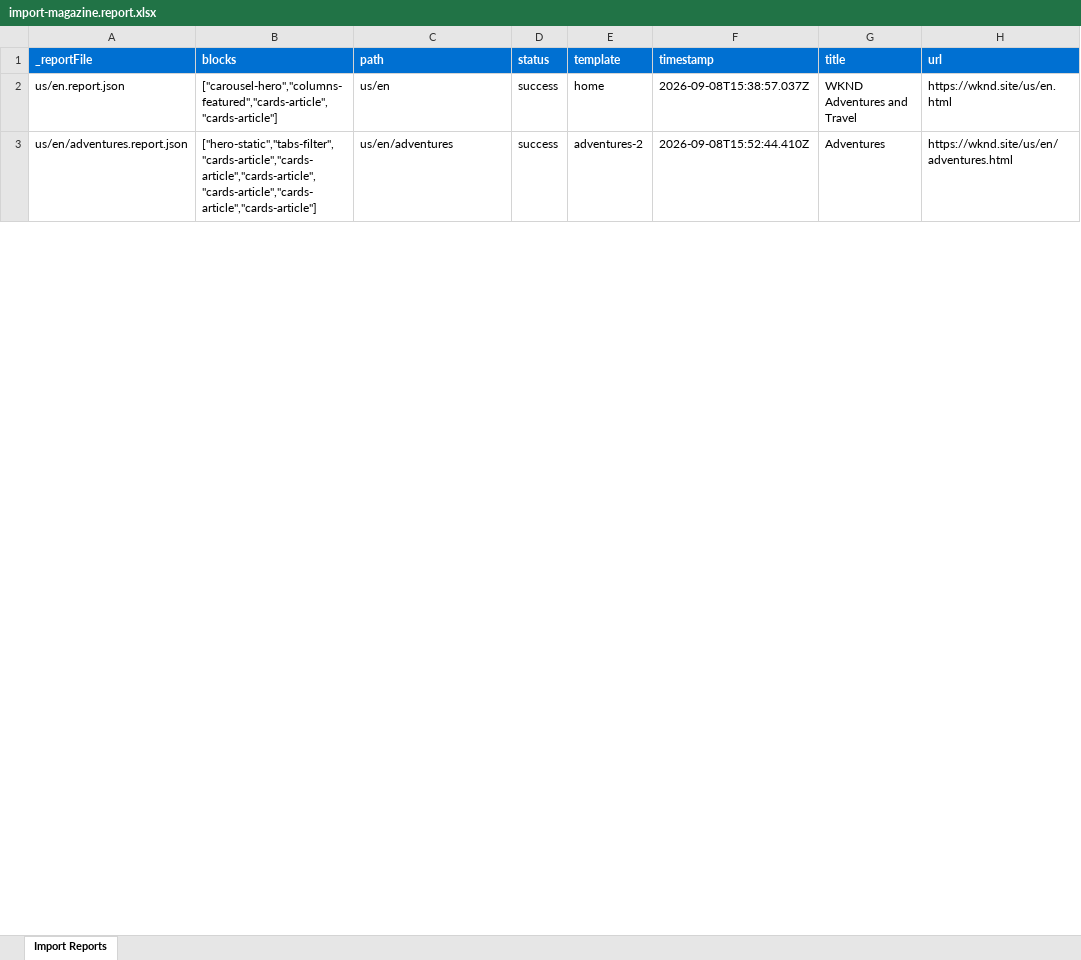
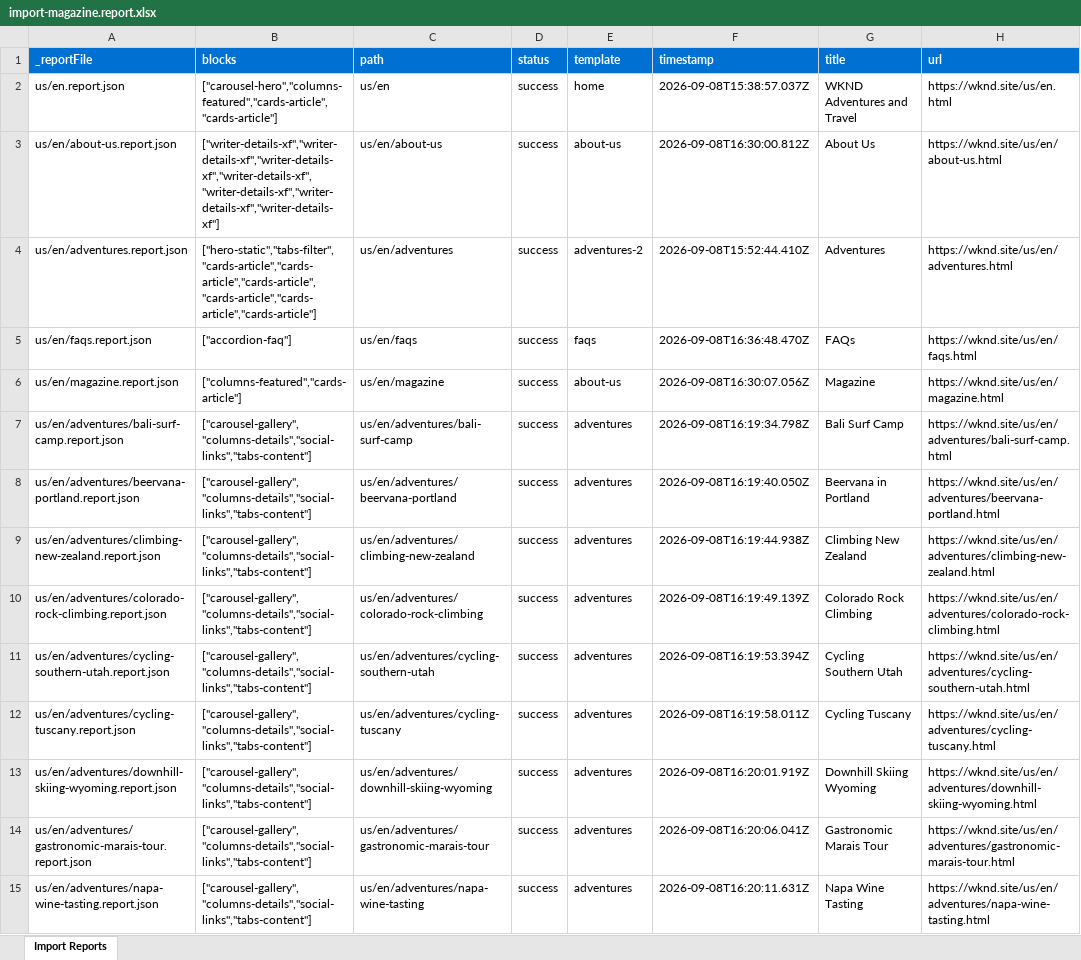
Before and after one commit to rajvardhanjain/aem-eds-learning, an Excel workbook: tools/importer/reports/import-magazine.report.xlsx, sheet Import Reports, drawn as a sheet; only a part is shown; values as stored, in another font and other column widths than the file's, no borders; the diff covers the shown part only; the diff names each change by its address in the sheet, - before the commit and + after, or states it on an @@ line.

```diff
--- a/tools/importer/reports/import-magazine.report.xlsx (sheet Import Reports)
+++ b/tools/importer/reports/import-magazine.report.xlsx (sheet Import Reports)
+row 3: us/en/about-us.report.json | ["writer-details-xf","writer-details-xf","writer-details-xf","writer-details-xf","writer-details-xf","writer-details-xf","writer-details-xf"] | us/en/about-us | success | about-us | 2026-09-08T16:30:00.812Z | About Us | https://wknd.site/us/en/about-us.html
+row 5: us/en/faqs.report.json | ["accordion-faq"] | us/en/faqs | success | faqs | 2026-09-08T16:36:48.470Z | FAQs | https://wknd.site/us/en/faqs.html
+row 6: us/en/magazine.report.json | ["columns-featured","cards-article"] | us/en/magazine | success | about-us | 2026-09-08T16:30:07.056Z | Magazine | https://wknd.site/us/en/magazine.html
+row 7: us/en/adventures/bali-surf-camp.report.json | ["carousel-gallery","columns-details","social-links","tabs-content"] | us/en/adventures/bali-surf-camp | success | adventures | 2026-09-08T16:19:34.798Z | Bali Surf Camp | https://wknd.site/us/en/adventures/bali-surf-camp.html
+row 8: us/en/adventures/beervana-portland.report.json | ["carousel-gallery","columns-details","social-links","tabs-content"] | us/en/adventures/beervana-portland | success | adventures | 2026-09-08T16:19:40.050Z | Beervana in Portland | https://wknd.site/us/en/adventures/beervana-portland.html
+row 9: us/en/adventures/climbing-new-zealand.report.json | ["carousel-gallery","columns-details","social-links","tabs-content"] | us/en/adventures/climbing-new-zealand | success | adventures | 2026-09-08T16:19:44.938Z | Climbing New Zealand | https://wknd.site/us/en/adventures/climbing-new-zealand.html
+row 10: us/en/adventures/colorado-rock-climbing.report.json | ["carousel-gallery","columns-details","social-links","tabs-content"] | us/en/adventures/colorado-rock-climbing | success | adventures | 2026-09-08T16:19:49.139Z | Colorado Rock Climbing | https://wknd.site/us/en/adventures/colorado-rock-climbing.html
+row 11: us/en/adventures/cycling-southern-utah.report.json | ["carousel-gallery","columns-details","social-links","tabs-content"] | us/en/adventures/cycling-southern-utah | success | adventures | 2026-09-08T16:19:53.394Z | Cycling Southern Utah | https://wknd.site/us/en/adventures/cycling-southern-utah.html
+row 12: us/en/adventures/cycling-tuscany.report.json | ["carousel-gallery","columns-details","social-links","tabs-content"] | us/en/adventures/cycling-tuscany | success | adventures | 2026-09-08T16:19:58.011Z | Cycling Tuscany | https://wknd.site/us/en/adventures/cycling-tuscany.html
+row 13: us/en/adventures/downhill-skiing-wyoming.report.json | ["carousel-gallery","columns-details","social-links","tabs-content"] | us/en/adventures/downhill-skiing-wyoming | success | adventures | 2026-09-08T16:20:01.919Z | Downhill Skiing Wyoming | https://wknd.site/us/en/adventures/downhill-skiing-wyoming.html
+row 14: us/en/adventures/gastronomic-marais-tour.report.json | ["carousel-gallery","columns-details","social-links","tabs-content"] | us/en/adventures/gastronomic-marais-tour | success | adventures | 2026-09-08T16:20:06.041Z | Gastronomic Marais Tour | https://wknd.site/us/en/adventures/gastronomic-marais-tour.html
+row 15: us/en/adventures/napa-wine-tasting.report.json | ["carousel-gallery","columns-details","social-links","tabs-content"] | us/en/adventures/napa-wine-tasting | success | adventures | 2026-09-08T16:20:11.631Z | Napa Wine Tasting | https://wknd.site/us/en/adventures/napa-wine-tasting.html
```
Also changed, not shown: 7 added rows and 5 edited cells elsewhere in this sheet, 8 other files.
